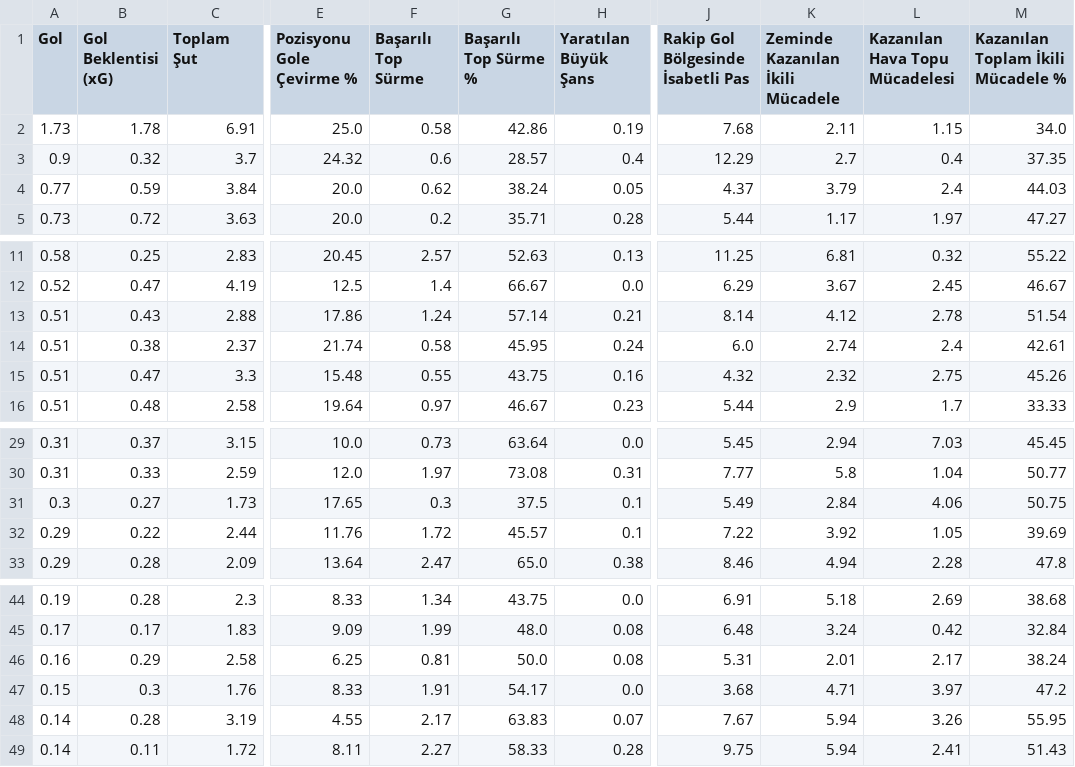
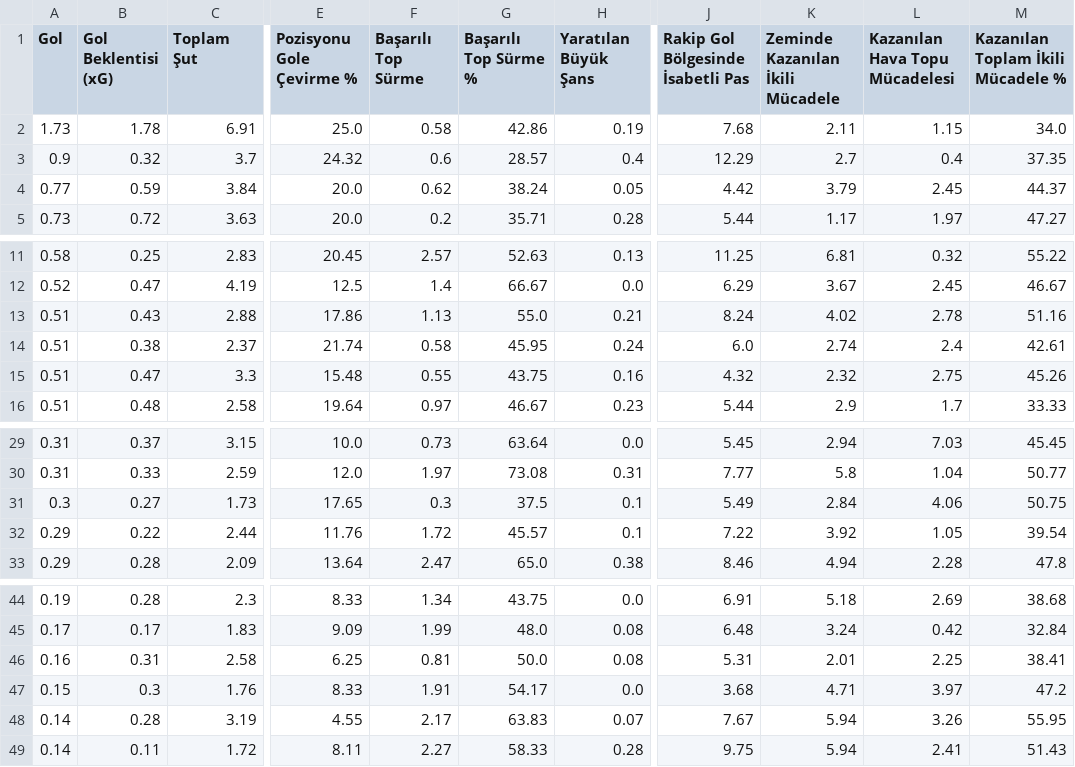
Before and after one commit to scatterradarcsv/csv_scatter_radar_15matches, a CSV file: forwards.csv, drawn as a sheet; only a part is shown, gaps mark what is left out; the diff names each change by its address in the sheet, - before the commit and + after, or states it on an @@ line.

Commit message:
Updated forwards.csv

```diff
--- a/forwards.csv
+++ b/forwards.csv
-J4: 4.37
+J4: 4.42
-L4 (Kazanılan Hava Topu Mücadelesi): 2.4
+L4 (Kazanılan Hava Topu Mücadelesi): 2.45
-M4: 44.03
+M4: 44.37
-F13 (Başarılı Top Sürme): 1.24
+F13 (Başarılı Top Sürme): 1.13
-G13 (Başarılı Top Sürme %): 57.14
+G13 (Başarılı Top Sürme %): 55.0
-J13: 8.14
+J13: 8.24
-K13 (Zeminde Kazanılan İkili Mücadele): 4.12
+K13 (Zeminde Kazanılan İkili Mücadele): 4.02
-M13: 51.54
+M13: 51.16
-M32: 39.69
+M32: 39.54
-B46 (Gol Beklentisi (xG)): 0.29
+B46 (Gol Beklentisi (xG)): 0.31
-L46 (Kazanılan Hava Topu Mücadelesi): 2.17
+L46 (Kazanılan Hava Topu Mücadelesi): 2.25
-M46: 38.24
+M46: 38.41
```
